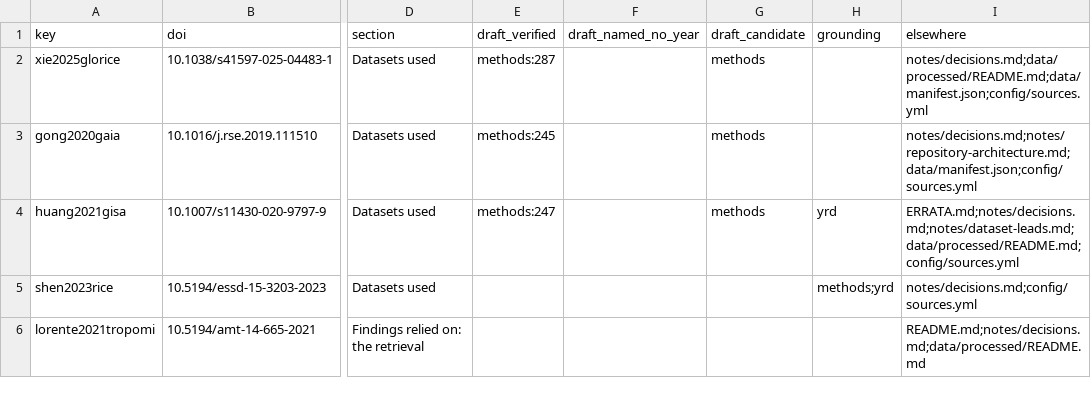
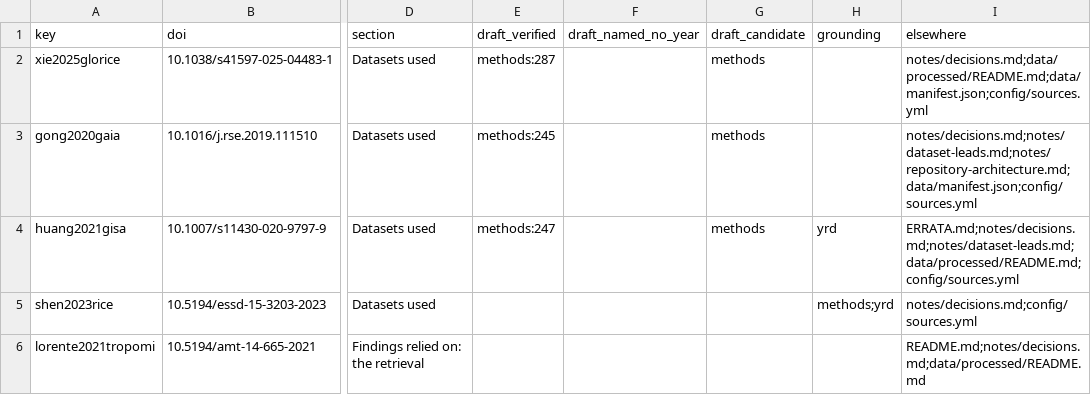
Before and after one commit to matt-duyst/Yangtze-Landcover-Methane, a CSV file: data/processed/reference_use_2026.csv, drawn as a sheet; only a part is shown, gaps mark what is left out; the diff names each change by its address in the sheet, - before the commit and + after, or states it on an @@ line.

```diff
--- a/data/processed/reference_use_2026.csv
+++ b/data/processed/reference_use_2026.csv
-I3 (elsewhere): notes/decisions.md;notes/repository-architecture.md;data/manifest.json;config/sources.yml
+I3 (elsewhere): notes/decisions.md;notes/dataset-leads.md;notes/repository-architecture.md;data/manifest.json;config/sources.yml
```
Also changed, not shown: 2 other files.
